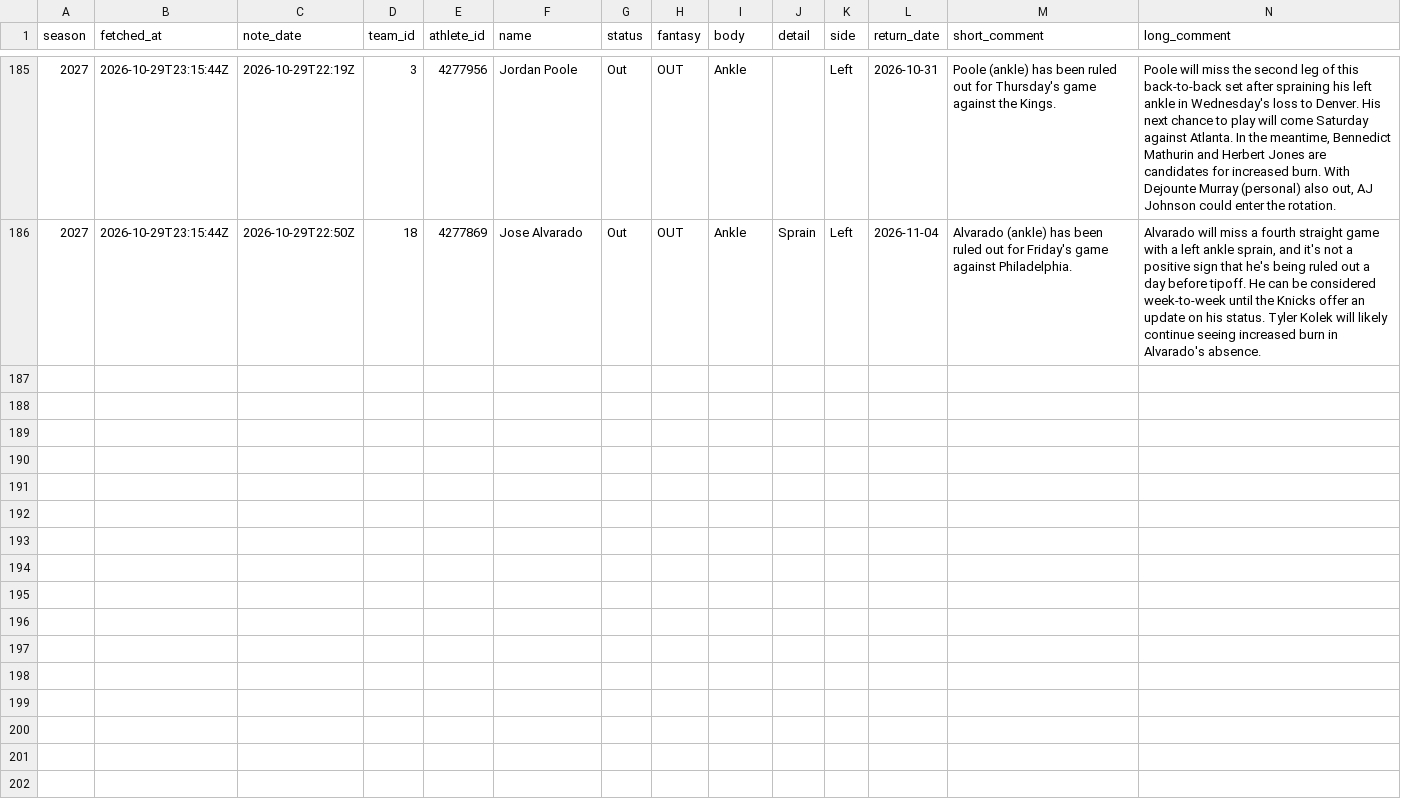
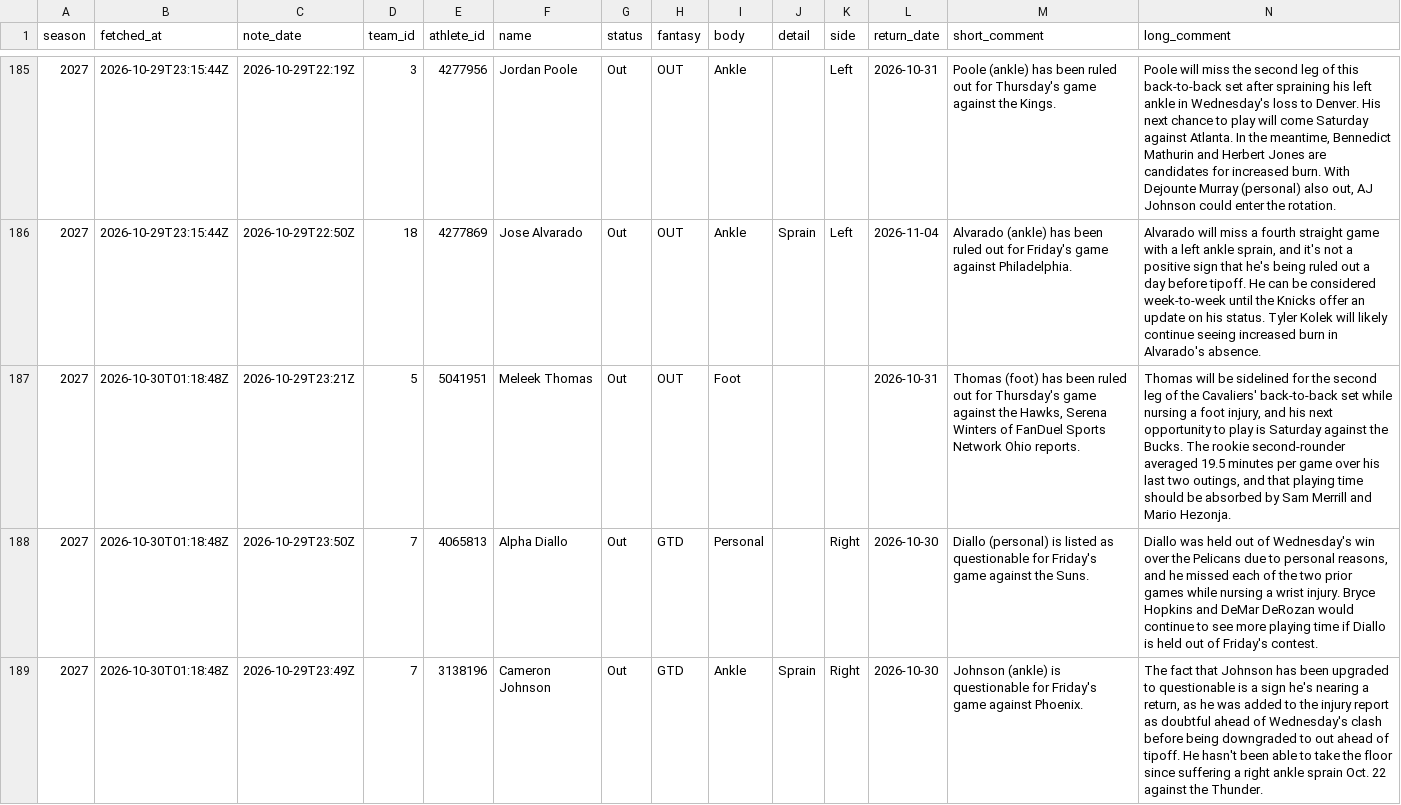
Before and after one commit to martinez-hub/nbaPredicts, a CSV file: data/text_injuries/2027.csv, drawn as a sheet; only a part is shown, gaps mark what is left out; the diff covers the shown part only; the diff names each change by its address in the sheet, - before the commit and + after, or states it on an @@ line.

```diff
--- a/data/text_injuries/2027.csv
+++ b/data/text_injuries/2027.csv
+row 187: 2027 | 2026-10-30T01:18:48Z | 2026-10-29T23:21Z | 5 | 5041951 | Meleek Thomas | Out | OUT | Foot |  |  | 2026-10-31 | Thomas (foot) has been ruled out for Thursday's game against the Hawks, Serena Winters of FanDuel Sports Network Ohio reports. | Thomas will be sidelined for the second leg of the Cavaliers' back-to-back set while nursing a foot injury, and his next opportunity to play is Saturday against the Bucks. The rookie second-rounder averaged 19.5 minutes per game over his last two outings, and that playing time should be absorbed by Sam Merrill and Mario Hezonja.
+row 188: 2027 | 2026-10-30T01:18:48Z | 2026-10-29T23:50Z | 7 | 4065813 | Alpha Diallo | Out | GTD | Personal |  | Right | 2026-10-30 | Diallo (personal) is listed as questionable for Friday's game against the Suns. | Diallo was held out of Wednesday's win over the Pelicans due to personal reasons, and he missed each of the two prior games while nursing a wrist injury. Bryce Hopkins and DeMar DeRozan would continue to see more playing time if Diallo is held out of Friday's contest.
+row 189: 2027 | 2026-10-30T01:18:48Z | 2026-10-29T23:49Z | 7 | 3138196 | Cameron Johnson | Out | GTD | Ankle | Sprain | Right | 2026-10-30 | Johnson (ankle) is questionable for Friday's game against Phoenix. | The fact that Johnson has been upgraded to questionable is a sign he's nearing a return, as he was added to the injury report as doubtful ahead of Wednesday's clash before being downgraded to out ahead of tipoff. He hasn't been able to take the floor since suffering a right ankle sprain Oct. 22 against the Thunder.
```
Also changed, not shown: 6 added rows elsewhere in this file, data/games/2027.csv, data/player_predictions/2027.csv, 3 other files.
